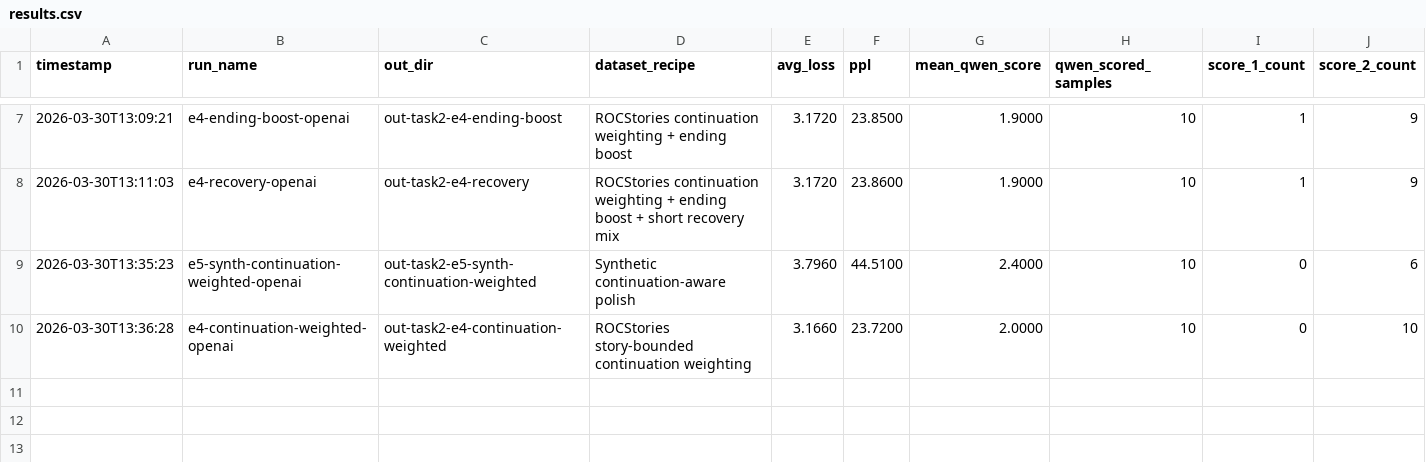
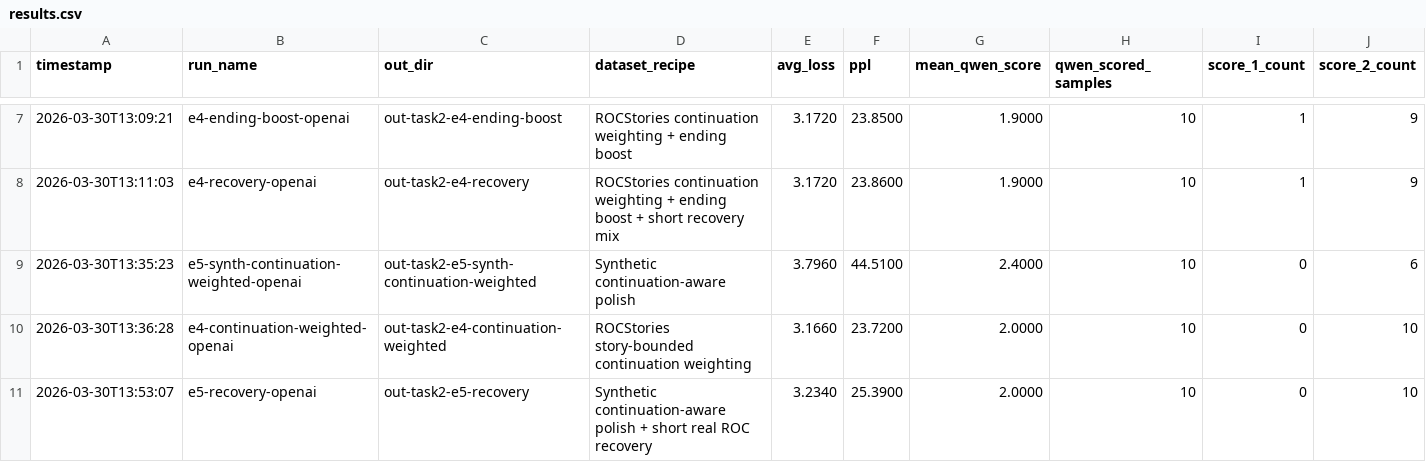
Before and after one commit to HardCodeBee/nano_proj, a CSV file: out-task2/results.csv, drawn as a sheet; only a part is shown, gaps mark what is left out; rows hold the shown columns only; the diff names each change by its address in the sheet, - before the commit and + after, or states it on an @@ line.

Commit message:
Sync E5 task2 results and notes

```diff
--- a/out-task2/results.csv
+++ b/out-task2/results.csv
+row 11: 2026-03-30T13:53:07 | e5-recovery-openai | out-task2-e5-recovery | Synthetic continuation-aware polish + short real ROC recovery | 3.2340 | 25.3900 | 2.0000 | 10 | 0 | 10
```
Also changed, not shown: 3 other files.
